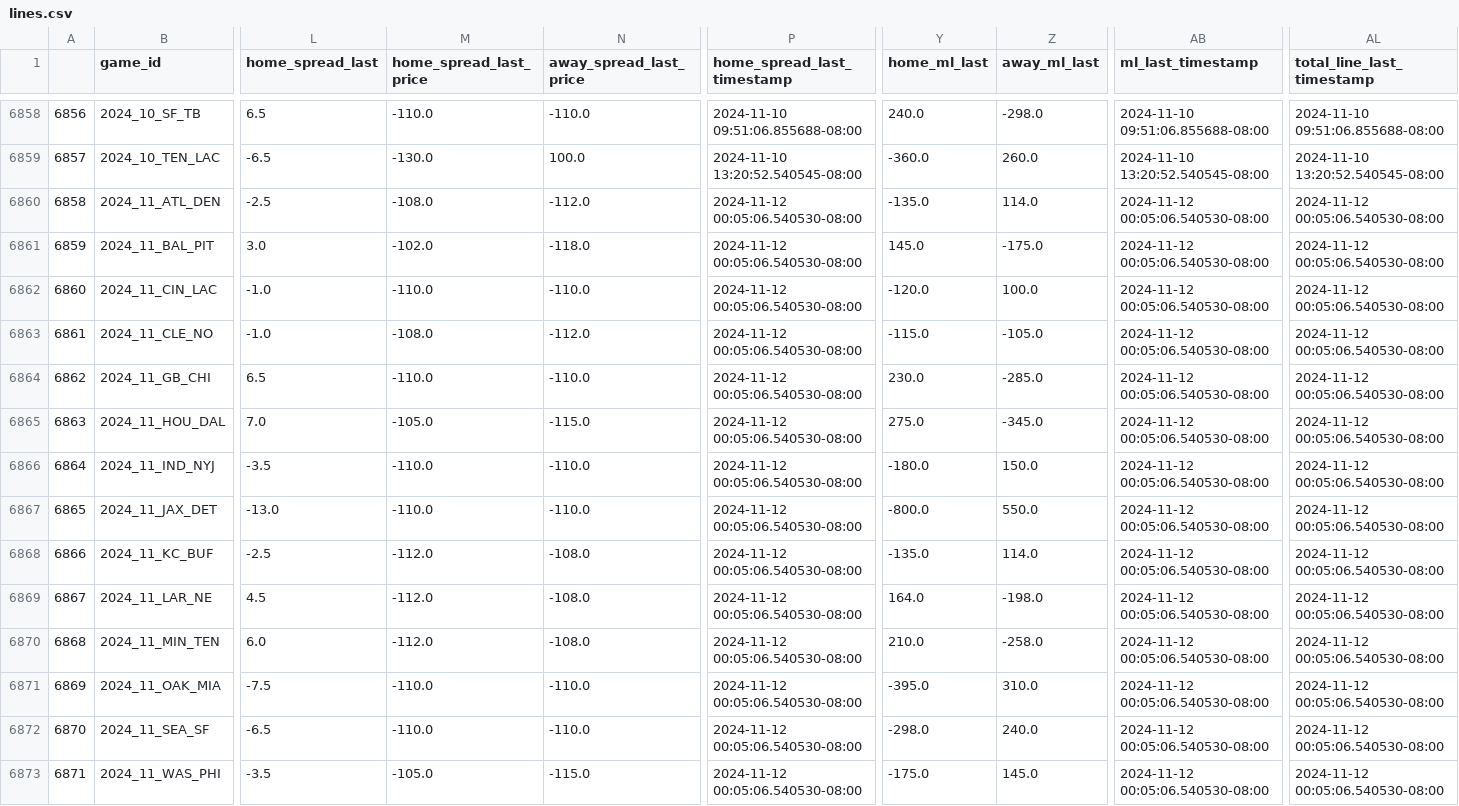
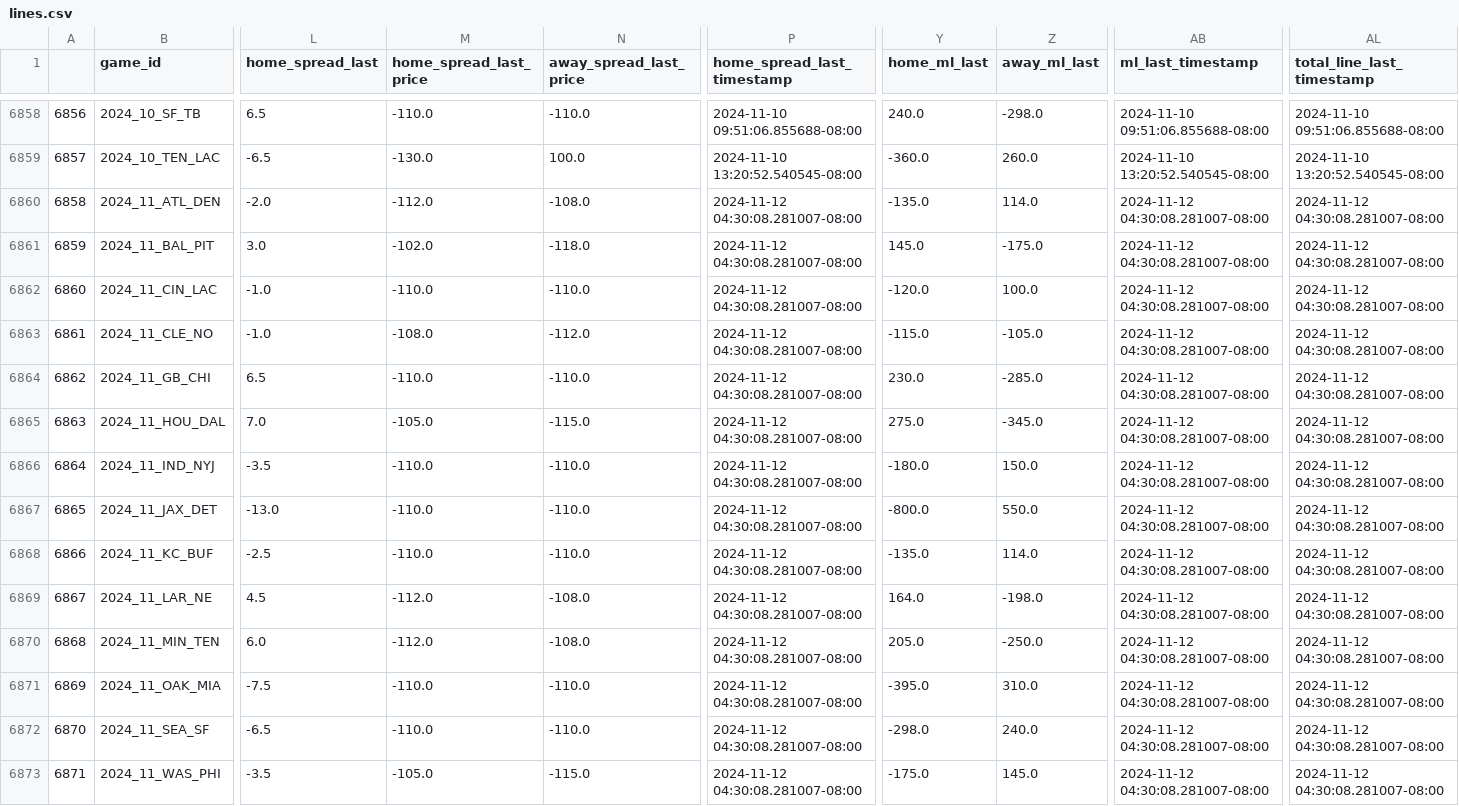
Before and after one commit to greerreNFL/nfelomarket_data, a CSV file: Data/lines.csv, drawn as a sheet; only a part is shown, gaps mark what is left out; the diff names each change by its address in the sheet, - before the commit and + after, or states it on an @@ line.

```diff
--- a/Data/lines.csv
+++ b/Data/lines.csv
-L6860 (home_spread_last): -2.5
+L6860 (home_spread_last): -2.0
-M6860 (home_spread_last_price): -108.0
+M6860 (home_spread_last_price): -112.0
-N6860 (away_spread_last_price): -112.0
+N6860 (away_spread_last_price): -108.0
-P6860:P6873 (home_spread_last_timestamp): 2024-11-12 00:05:06.540530-08:00
+P6860:P6873 (home_spread_last_timestamp): 2024-11-12 04:30:08.281007-08:00
-AB6860:AB6873 (ml_last_timestamp): 2024-11-12 00:05:06.540530-08:00
+AB6860:AB6873 (ml_last_timestamp): 2024-11-12 04:30:08.281007-08:00
-AL6860:AL6873 (total_line_last_timestamp): 2024-11-12 00:05:06.540530-08:00
+AL6860:AL6873 (total_line_last_timestamp): 2024-11-12 04:30:08.281007-08:00
-M6868 (home_spread_last_price): -112.0
+M6868 (home_spread_last_price): -110.0
-N6868 (away_spread_last_price): -108.0
+N6868 (away_spread_last_price): -110.0
-Y6870 (home_ml_last): 210.0
+Y6870 (home_ml_last): 205.0
-Z6870 (away_ml_last): -258.0
+Z6870 (away_ml_last): -250.0
```
